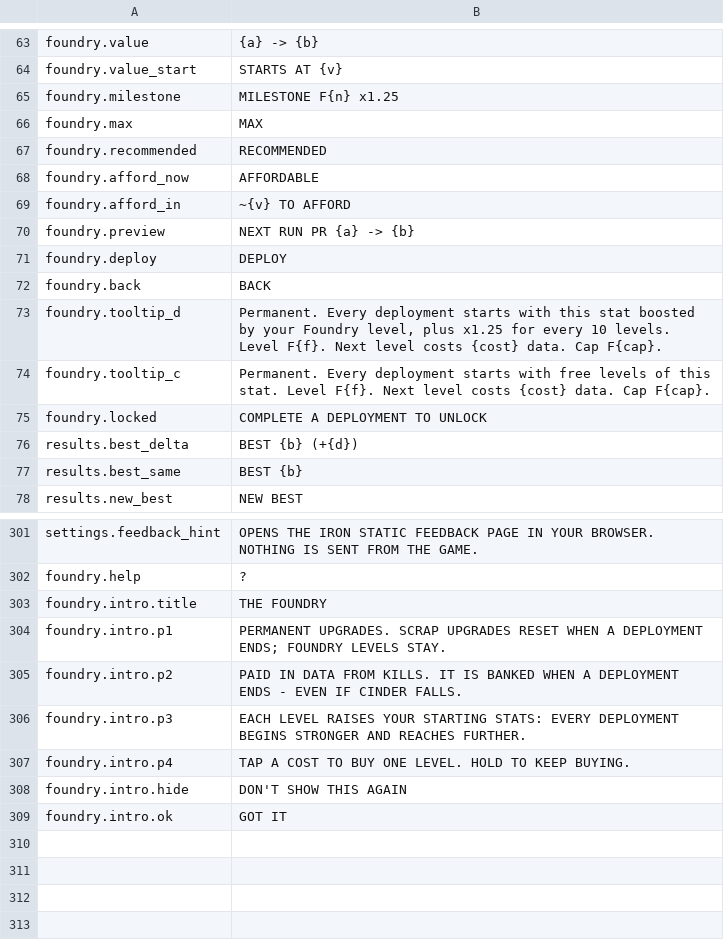
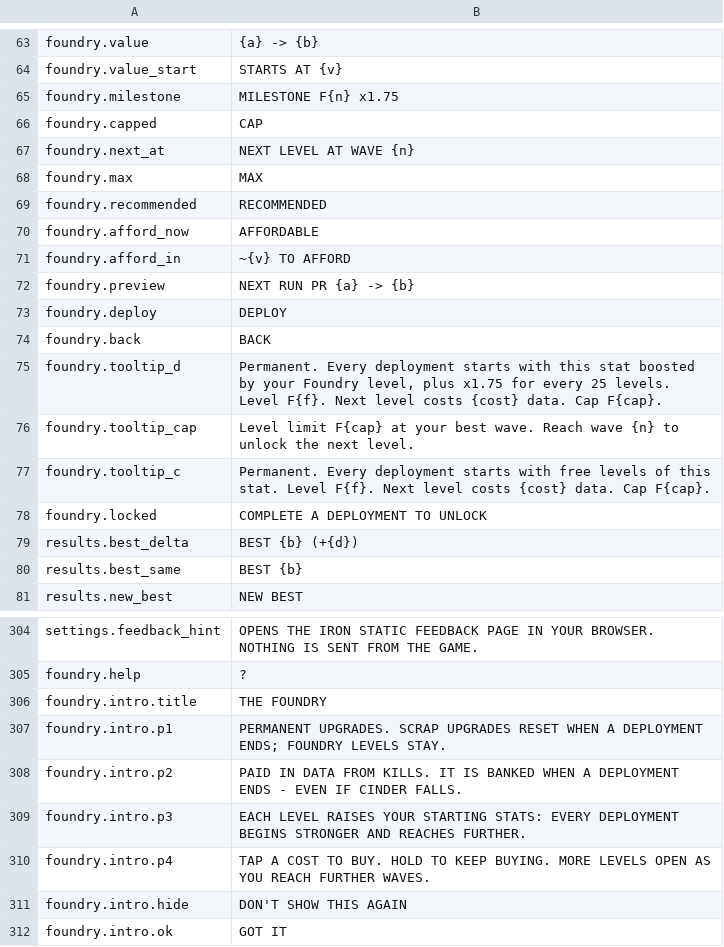
Before and after one commit to paimonsoror/iron-static, a CSV file: data/strings_en.csv, drawn as a sheet; only a part is shown, gaps mark what is left out.

```diff
--- a/data/strings_en.csv
+++ b/data/strings_en.csv
@@ -64,3 +64,5 @@ foundry.value,{a} -> {b}
 foundry.value_start,STARTS AT {v}
-foundry.milestone,MILESTONE F{n}  x1.25
+foundry.milestone,MILESTONE F{n}  x1.75
+foundry.capped,CAP
+foundry.next_at,NEXT LEVEL AT WAVE {n}
 foundry.max,MAX
@@ -72,3 +74,4 @@ foundry.deploy,DEPLOY
 foundry.back,BACK
-foundry.tooltip_d,"Permanent. Every deployment starts with this stat boosted by your Foundry level, plus x1.25 for every 10 levels. Level F{f}. Next level costs {cost} data. Cap F{cap}."
+foundry.tooltip_d,"Permanent. Every deployment starts with this stat boosted by your Foundry level, plus x1.75 for every 25 levels. Level F{f}. Next level costs {cost} data. Cap F{cap}."
+foundry.tooltip_cap,"Level limit F{cap} at your best wave. Reach wave {n} to unlock the next level."
 foundry.tooltip_c,"Permanent. Every deployment starts with free levels of this stat. Level F{f}. Next level costs {cost} data. Cap F{cap}."
@@ -306,3 +309,3 @@ foundry.intro.p2,PAID IN DATA FROM KILLS. IT IS BANKED WHEN A DEPLOYMENT ENDS -
 foundry.intro.p3,EACH LEVEL RAISES YOUR STARTING STATS: EVERY DEPLOYMENT BEGINS STRONGER AND REACHES FURTHER.
-foundry.intro.p4,TAP A COST TO BUY ONE LEVEL. HOLD TO KEEP BUYING.
+foundry.intro.p4,TAP A COST TO BUY. HOLD TO KEEP BUYING. MORE LEVELS OPEN AS YOU REACH FURTHER WAVES.
 foundry.intro.hide,DON'T SHOW THIS AGAIN
```
Also changed, not shown: 40 other files.
